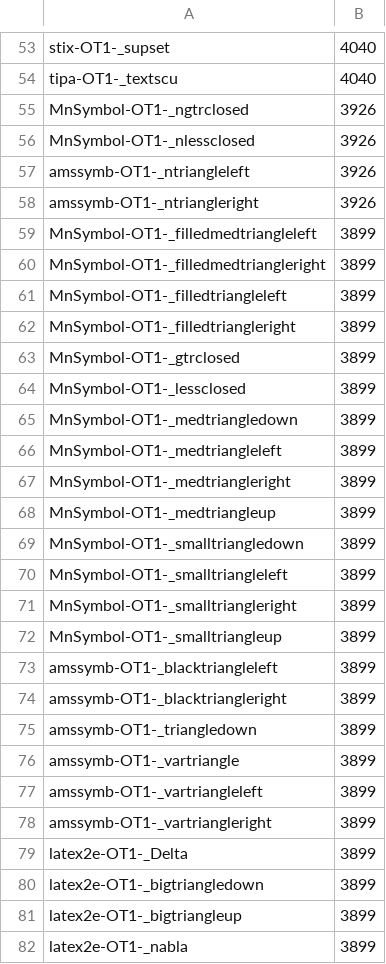
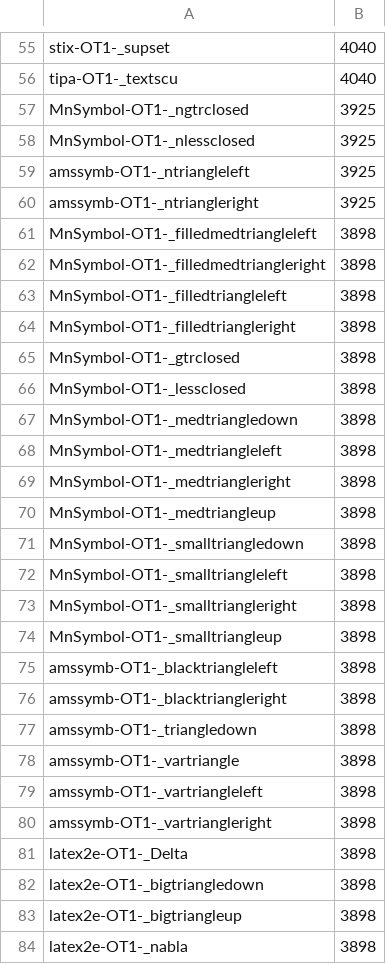
Before and after one commit to xiongsp/Hand-TeX, a CSV file: handtex/data/symbol_metadata/augmented_symbol_frequency.csv, drawn as a sheet; only a part is shown, gaps mark what is left out; the diff covers the shown part only.

```diff
--- a/handtex/data/symbol_metadata/augmented_symbol_frequency.csv
+++ b/handtex/data/symbol_metadata/augmented_symbol_frequency.csv
@@ -54,29 +56,29 @@ stix-OT1-_supset,4040
 tipa-OT1-_textscu,4040
-MnSymbol-OT1-_ngtrclosed,3926
-MnSymbol-OT1-_nlessclosed,3926
-amssymb-OT1-_ntriangleleft,3926
-amssymb-OT1-_ntriangleright,3926
-MnSymbol-OT1-_filledmedtriangleleft,3899
-MnSymbol-OT1-_filledmedtriangleright,3899
-MnSymbol-OT1-_filledtriangleleft,3899
-MnSymbol-OT1-_filledtriangleright,3899
-MnSymbol-OT1-_gtrclosed,3899
-MnSymbol-OT1-_lessclosed,3899
-MnSymbol-OT1-_medtriangledown,3899
-MnSymbol-OT1-_medtriangleleft,3899
-MnSymbol-OT1-_medtriangleright,3899
-MnSymbol-OT1-_medtriangleup,3899
-MnSymbol-OT1-_smalltriangledown,3899
-MnSymbol-OT1-_smalltriangleleft,3899
-MnSymbol-OT1-_smalltriangleright,3899
-MnSymbol-OT1-_smalltriangleup,3899
-amssymb-OT1-_blacktriangleleft,3899
-amssymb-OT1-_blacktriangleright,3899
-amssymb-OT1-_triangledown,3899
-amssymb-OT1-_vartriangle,3899
-amssymb-OT1-_vartriangleleft,3899
-amssymb-OT1-_vartriangleright,3899
-latex2e-OT1-_Delta,3899
-latex2e-OT1-_bigtriangledown,3899
-latex2e-OT1-_bigtriangleup,3899
-latex2e-OT1-_nabla,3899
+MnSymbol-OT1-_ngtrclosed,3925
+MnSymbol-OT1-_nlessclosed,3925
+amssymb-OT1-_ntriangleleft,3925
+amssymb-OT1-_ntriangleright,3925
+MnSymbol-OT1-_filledmedtriangleleft,3898
+MnSymbol-OT1-_filledmedtriangleright,3898
+MnSymbol-OT1-_filledtriangleleft,3898
+MnSymbol-OT1-_filledtriangleright,3898
+MnSymbol-OT1-_gtrclosed,3898
+MnSymbol-OT1-_lessclosed,3898
+MnSymbol-OT1-_medtriangledown,3898
+MnSymbol-OT1-_medtriangleleft,3898
+MnSymbol-OT1-_medtriangleright,3898
+MnSymbol-OT1-_medtriangleup,3898
+MnSymbol-OT1-_smalltriangledown,3898
+MnSymbol-OT1-_smalltriangleleft,3898
+MnSymbol-OT1-_smalltriangleright,3898
+MnSymbol-OT1-_smalltriangleup,3898
+amssymb-OT1-_blacktriangleleft,3898
+amssymb-OT1-_blacktriangleright,3898
+amssymb-OT1-_triangledown,3898
+amssymb-OT1-_vartriangle,3898
+amssymb-OT1-_vartriangleleft,3898
+amssymb-OT1-_vartriangleright,3898
+latex2e-OT1-_Delta,3898
+latex2e-OT1-_bigtriangledown,3898
+latex2e-OT1-_bigtriangleup,3898
+latex2e-OT1-_nabla,3898
```
Also changed, not shown: 19 added rows, 19 removed rows and 38 edited cells elsewhere in this file, handtex/data/symbol_metadata/symbol_frequency.csv, 2 other files.
